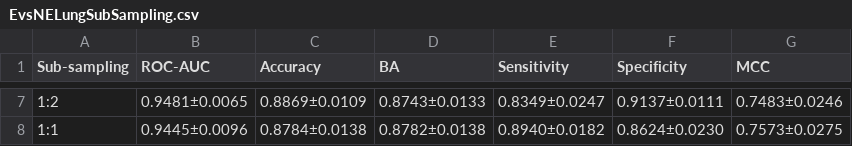
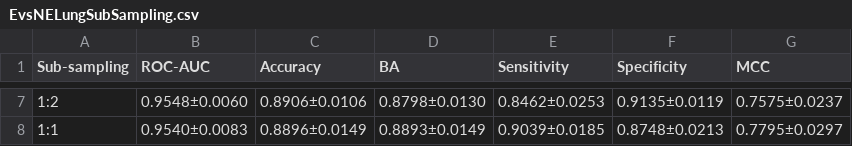
Before and after one commit to giordamaug/HELP, a CSV file: help/results/EvsNELungSubSampling.csv, drawn as a sheet; only a part is shown, gaps mark what is left out; the diff covers the shown part only; the diff names each change by its address in the sheet, - before the commit and + after, or states it on an @@ line.

```diff
--- a/help/results/EvsNELungSubSampling.csv
+++ b/help/results/EvsNELungSubSampling.csv
-B7 (ROC-AUC): 0.9481±0.0065
+B7 (ROC-AUC): 0.9548±0.0060
-C7 (Accuracy): 0.8869±0.0109
+C7 (Accuracy): 0.8906±0.0106
-D7 (BA): 0.8743±0.0133
+D7 (BA): 0.8798±0.0130
-E7 (Sensitivity): 0.8349±0.0247
+E7 (Sensitivity): 0.8462±0.0253
-F7 (Specificity): 0.9137±0.0111
+F7 (Specificity): 0.9135±0.0119
-G7 (MCC): 0.7483±0.0246
+G7 (MCC): 0.7575±0.0237
-B8 (ROC-AUC): 0.9445±0.0096
+B8 (ROC-AUC): 0.9540±0.0083
-C8 (Accuracy): 0.8784±0.0138
+C8 (Accuracy): 0.8896±0.0149
-D8 (BA): 0.8782±0.0138
+D8 (BA): 0.8893±0.0149
-E8 (Sensitivity): 0.8940±0.0182
+E8 (Sensitivity): 0.9039±0.0185
-F8 (Specificity): 0.8624±0.0230
+F8 (Specificity): 0.8748±0.0213
-G8 (MCC): 0.7573±0.0275
+G8 (MCC): 0.7795±0.0297
```
Also changed, not shown: 30 edited cells elsewhere in this file, help/results/EvsNEKidneySubSampling.csv, 3 other files.
